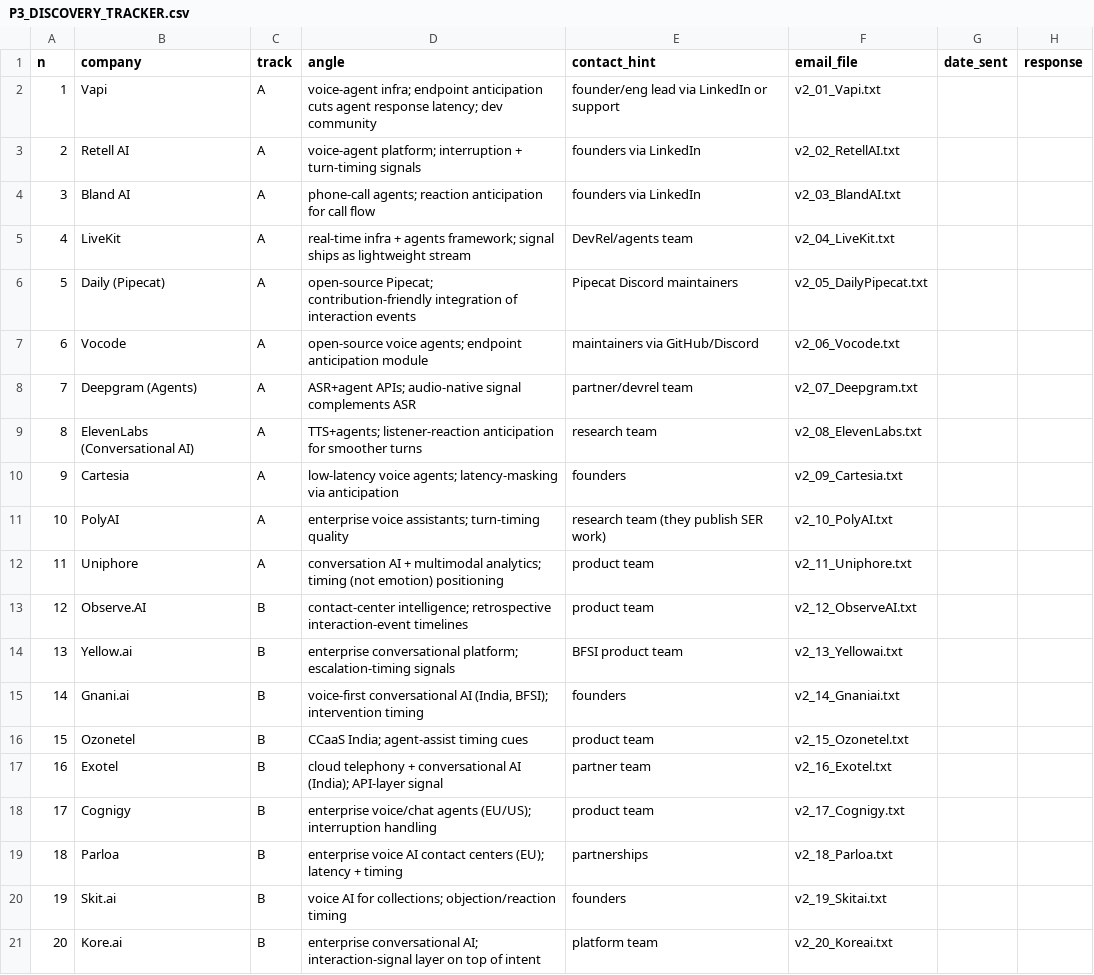
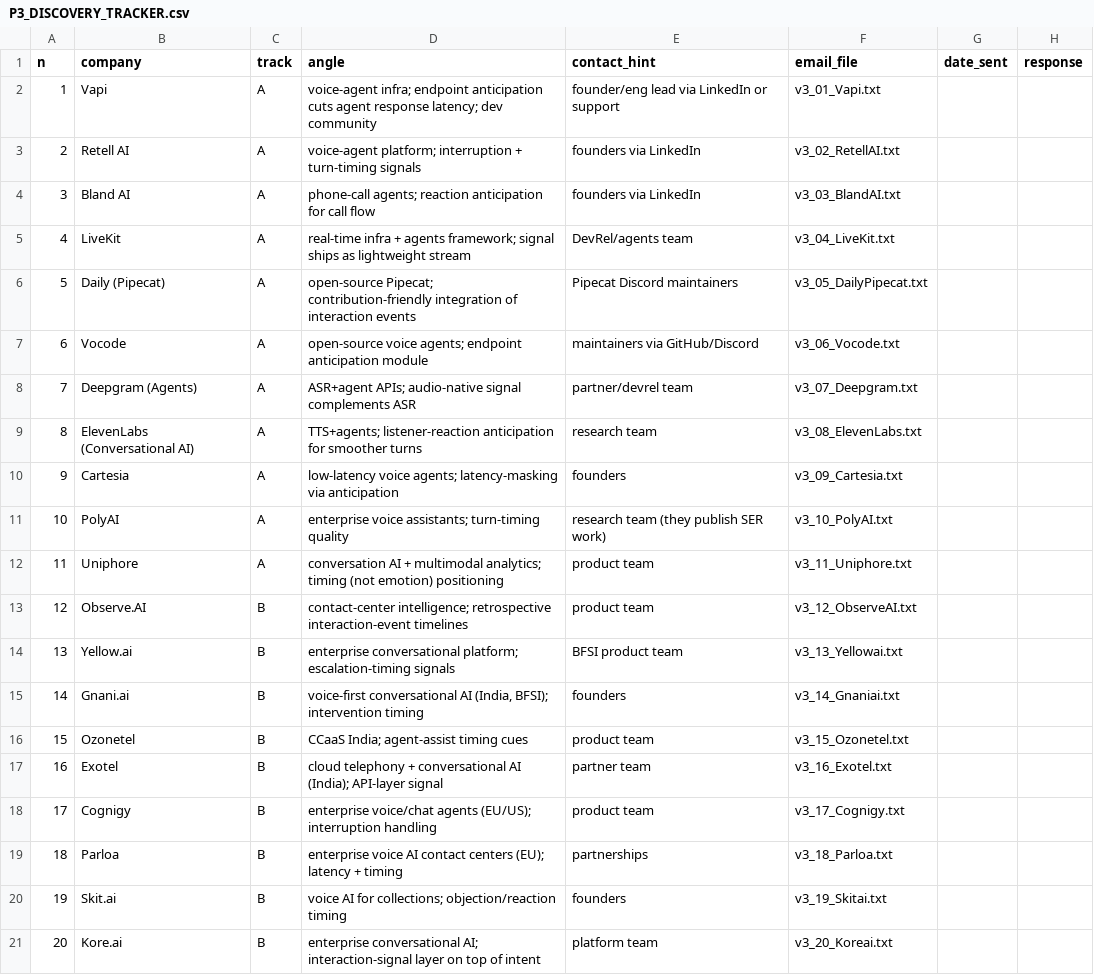
Before and after one commit to Das-rebel/ChuckleNet, a CSV file: docs/P3_DISCOVERY_TRACKER.csv, drawn as a sheet; only a part is shown; the diff names each change by its address in the sheet, - before the commit and + after, or states it on an @@ line.

Commit message:
P3 prerequisites audit + credibility one-pager + v3 email patch (freelance framing)
User is a freelancer (not career independent researcher). Audit found:
- 17-row reproducible results log committed, full control chain on 15 s
  reaction-anticipation claim, code public on github.com/Das-rebel/ChuckleNet
- HF model card public (41 downloads, 0 likes); HF v30e private
- 30 DEV.TO articles under pseudonym; no arXiv preprint live; no third-party
  citations; GH stars: 2
- Education pedigree real (IISER Pune MSc + IIM Trichy MBA + 10 yrs fintech)

Patches:
- All 20 v2 -> v3 with 'freelance AI/ML consultant (ChuckleNet)' signature
  block, signature lists IISER/IIM/ex-industry pedigree
- Deliverable tightened to 3-page PDF + 30-min readout, 7-day turnaround,
  data-handling note (no audio leaves infra, NDA)
- Commercial-frame sentence appended (3 explicit next-step options)
- docs/P3_PREREQUISITES_AUDIT_2026-09-19.md (full audit)
- docs/P3_CREDIBILITY_ONEPAGER.md (optional attachment for procurement)

Tracker updated to point at v3 files. NO emails sent.

```diff
--- a/docs/P3_DISCOVERY_TRACKER.csv
+++ b/docs/P3_DISCOVERY_TRACKER.csv
-F2 (email_file): v2_01_Vapi.txt
+F2 (email_file): v3_01_Vapi.txt
-F3 (email_file): v2_02_RetellAI.txt
+F3 (email_file): v3_02_RetellAI.txt
-F4 (email_file): v2_03_BlandAI.txt
+F4 (email_file): v3_03_BlandAI.txt
-F5 (email_file): v2_04_LiveKit.txt
+F5 (email_file): v3_04_LiveKit.txt
-F6 (email_file): v2_05_DailyPipecat.txt
+F6 (email_file): v3_05_DailyPipecat.txt
-F7 (email_file): v2_06_Vocode.txt
+F7 (email_file): v3_06_Vocode.txt
-F8 (email_file): v2_07_Deepgram.txt
+F8 (email_file): v3_07_Deepgram.txt
-F9 (email_file): v2_08_ElevenLabs.txt
+F9 (email_file): v3_08_ElevenLabs.txt
-F10 (email_file): v2_09_Cartesia.txt
+F10 (email_file): v3_09_Cartesia.txt
-F11 (email_file): v2_10_PolyAI.txt
+F11 (email_file): v3_10_PolyAI.txt
-F12 (email_file): v2_11_Uniphore.txt
+F12 (email_file): v3_11_Uniphore.txt
-F13 (email_file): v2_12_ObserveAI.txt
+F13 (email_file): v3_12_ObserveAI.txt
-F14 (email_file): v2_13_Yellowai.txt
+F14 (email_file): v3_13_Yellowai.txt
-F15 (email_file): v2_14_Gnaniai.txt
+F15 (email_file): v3_14_Gnaniai.txt
-F16 (email_file): v2_15_Ozonetel.txt
+F16 (email_file): v3_15_Ozonetel.txt
-F17 (email_file): v2_16_Exotel.txt
+F17 (email_file): v3_16_Exotel.txt
-F18 (email_file): v2_17_Cognigy.txt
+F18 (email_file): v3_17_Cognigy.txt
-F19 (email_file): v2_18_Parloa.txt
+F19 (email_file): v3_18_Parloa.txt
-F20 (email_file): v2_19_Skitai.txt
+F20 (email_file): v3_19_Skitai.txt
-F21 (email_file): v2_20_Koreai.txt
+F21 (email_file): v3_20_Koreai.txt
```
Also changed, not shown: 22 other files.
